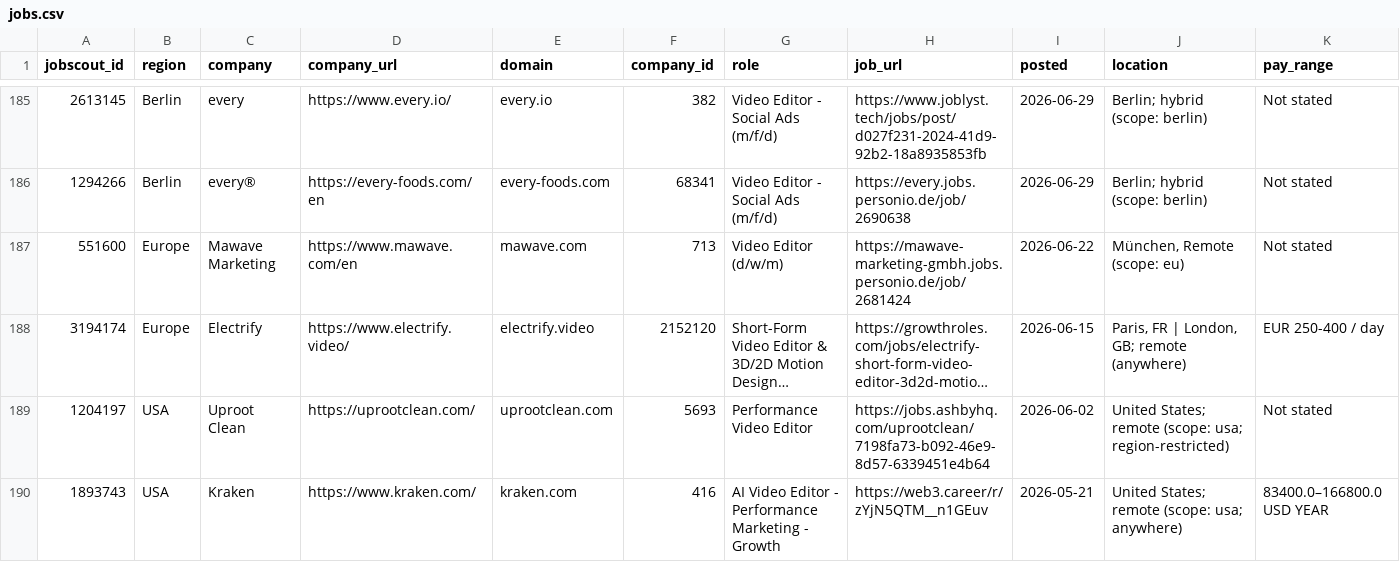
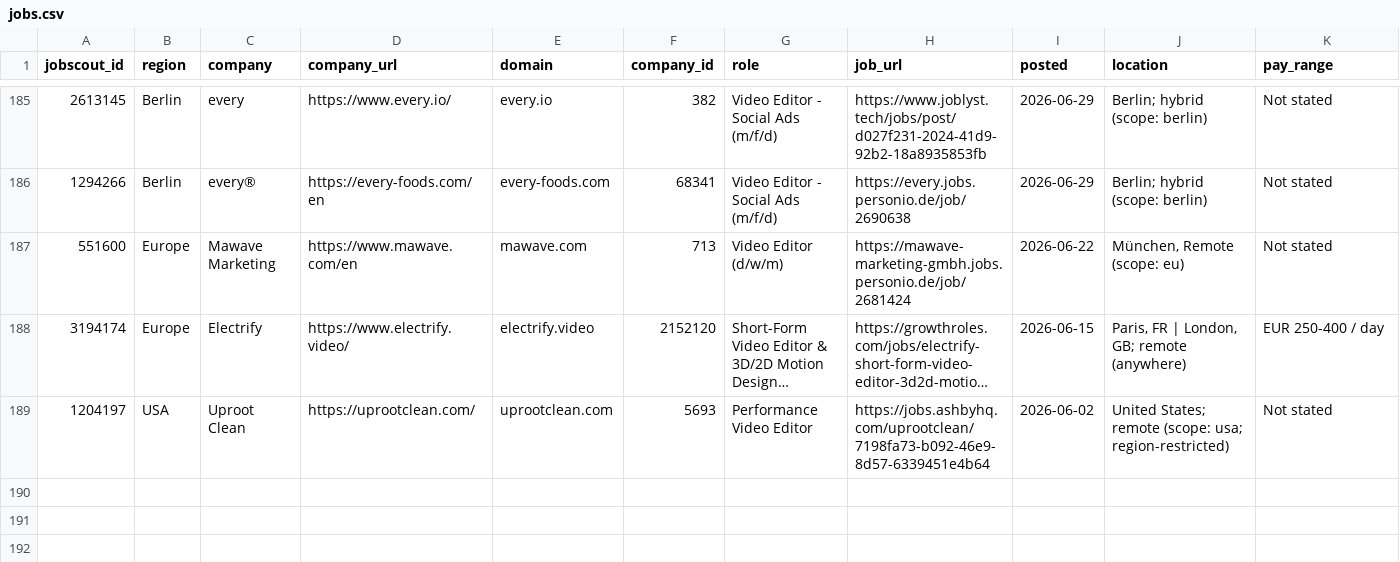
Before and after one commit to noah-42/video-editor-jobs, a CSV file: data/jobs.csv, drawn as a sheet; only a part is shown, gaps mark what is left out; long unchanged cells end in …; rows hold the shown columns only; the diff names each change by its address in the sheet, - before the commit and + after, or states it on an @@ line.

Commit message:
Update jobs.csv

```diff
--- a/data/jobs.csv
+++ b/data/jobs.csv
-row 190: 1893743 | USA | Kraken | https://www.kraken.com/ | kraken.com | 416 | AI Video Editor - Performance Marketing - Growth | https://web3.career/r/zYjN5QTM__n1GEuv | 2026-05-21 | United States; remote (scope: usa; anywhere) | 83400.0–166800.0 USD YEAR
```
